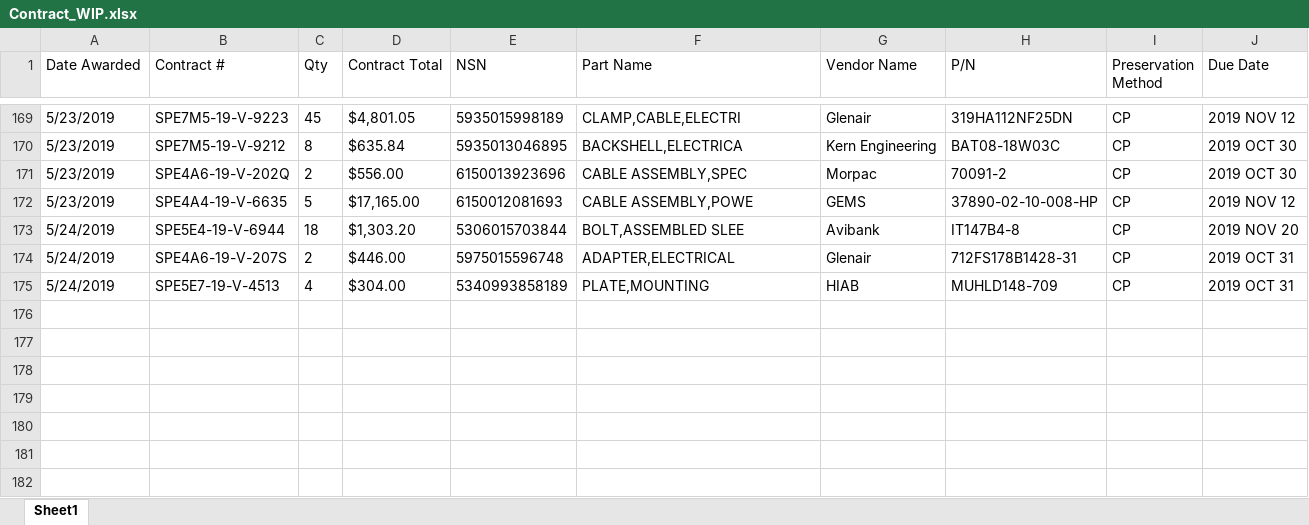
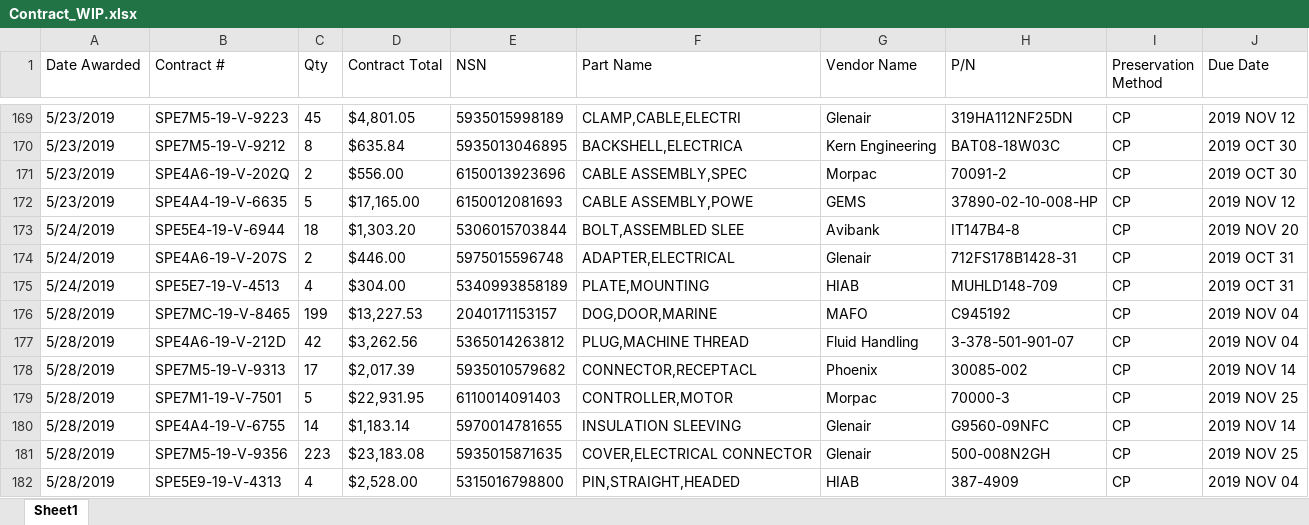
Before and after one commit to KaySea0/WestSim, an Excel workbook: Contract_WIP.xlsx, sheet Sheet1, drawn as a sheet; only a part is shown, gaps mark what is left out; values as stored, in another font and other column widths than the file's, no borders; the diff names each change by its address in the sheet, - before the commit and + after, or states it on an @@ line.

```diff
--- a/Contract_WIP.xlsx (sheet Sheet1)
+++ b/Contract_WIP.xlsx (sheet Sheet1)
+row 176: 5/28/2019 | SPE7MC-19-V-8465 | 199 | $13,227.53 | 2040171153157 | DOG,DOOR,MARINE | MAFO | C945192 | CP | 2019 NOV 04
+row 177: 5/28/2019 | SPE4A6-19-V-212D | 42 | $3,262.56 | 5365014263812 | PLUG,MACHINE THREAD | Fluid Handling | 3-378-501-901-07 | CP | 2019 NOV 04
+row 178: 5/28/2019 | SPE7M5-19-V-9313 | 17 | $2,017.39 | 5935010579682 | CONNECTOR,RECEPTACL | Phoenix | 30085-002 | CP | 2019 NOV 14
+row 179: 5/28/2019 | SPE7M1-19-V-7501 | 5 | $22,931.95 | 6110014091403 | CONTROLLER,MOTOR | Morpac | 70000-3 | CP | 2019 NOV 25
+row 180: 5/28/2019 | SPE4A4-19-V-6755 | 14 | $1,183.14 | 5970014781655 | INSULATION SLEEVING | Glenair | G9560-09NFC | CP | 2019 NOV 14
+row 181: 5/28/2019 | SPE7M5-19-V-9356 | 223 | $23,183.08 | 5935015871635 | COVER,ELECTRICAL CONNECTOR | Glenair | 500-008N2GH | CP | 2019 NOV 25
+row 182: 5/28/2019 | SPE5E9-19-V-4313 | 4 | $2,528.00 | 5315016798800 | PIN,STRAIGHT,HEADED | HIAB | 387-4909 | CP | 2019 NOV 04
```
Also changed, not shown: 4 other files.
